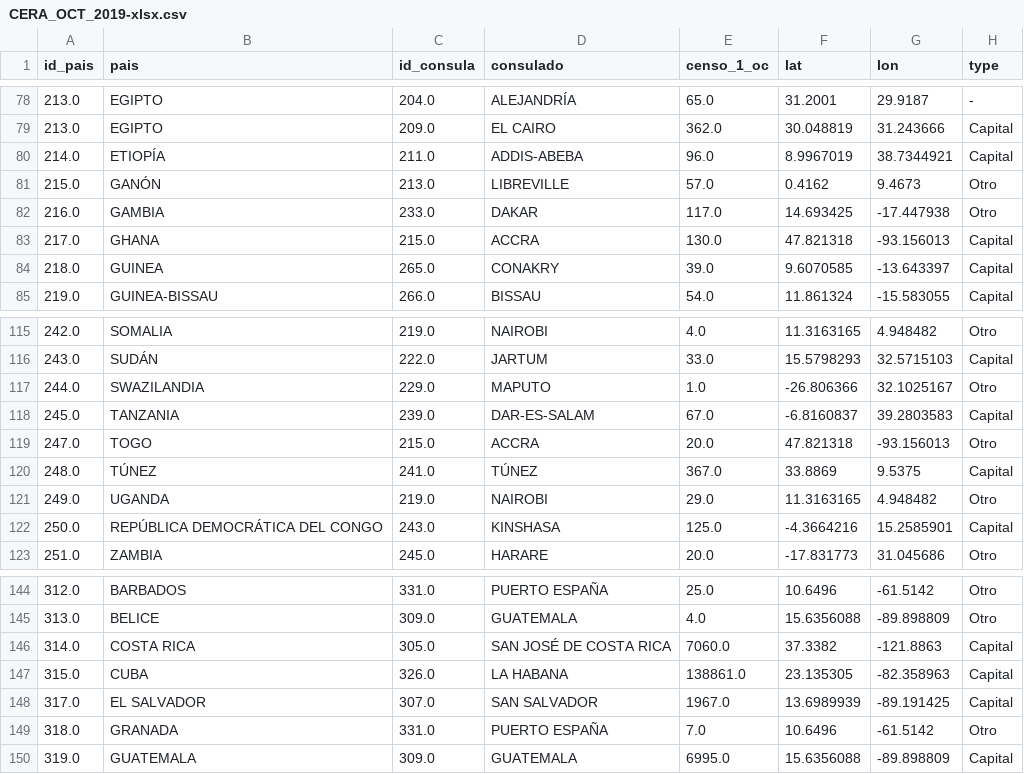
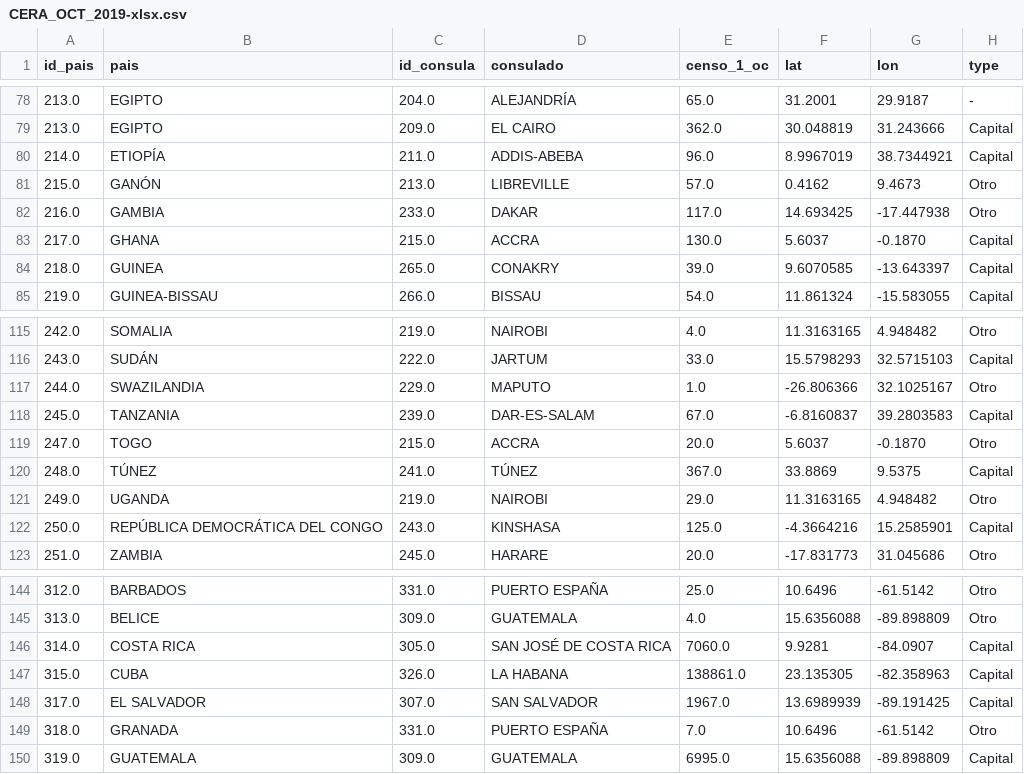
Before and after one commit to irenedelatorre/30DayMapChallenge, a CSV file: 30-day-map-challenge-yellow/data/CERA_OCT_2019-xlsx.csv, drawn as a sheet; only a part is shown, gaps mark what is left out.

Commit message:
Fixed position for San Jose and Ghana

```diff
--- a/30-day-map-challenge-yellow/data/CERA_OCT_2019-xlsx.csv
+++ b/30-day-map-challenge-yellow/data/CERA_OCT_2019-xlsx.csv
@@ -82,3 +82,3 @@ id_pais,pais,id_consula,consulado,censo_1_oc,lat,lon,type
 216.0,GAMBIA,233.0,DAKAR,117.0,14.693425,-17.447938,Otro
-217.0,GHANA,215.0,ACCRA,130.0,47.821318,-93.156013,Capital
+217.0,GHANA,215.0,ACCRA,130.0,5.6037,-0.1870,Capital
 218.0,GUINEA,265.0,CONAKRY,39.0,9.6070585,-13.643397,Capital
@@ -118,3 +118,3 @@ id_pais,pais,id_consula,consulado,censo_1_oc,lat,lon,type
 245.0,TANZANIA,239.0,DAR-ES-SALAM,67.0,-6.8160837,39.2803583,Capital
-247.0,TOGO,215.0,ACCRA,20.0,47.821318,-93.156013,Otro
+247.0,TOGO,215.0,ACCRA,20.0,5.6037,-0.1870,Otro
 248.0,TÚNEZ,241.0,TÚNEZ,367.0,33.8869,9.5375,Capital
@@ -145,3 +145,3 @@ id_pais,pais,id_consula,consulado,censo_1_oc,lat,lon,type
 313.0,BELICE,309.0,GUATEMALA,4.0,15.6356088,-89.898809,Otro
-314.0,COSTA RICA,305.0,SAN JOSÉ DE COSTA RICA,7060.0,37.3382,-121.8863,Capital
+314.0,COSTA RICA,305.0,SAN JOSÉ DE COSTA RICA,7060.0,9.9281,-84.0907,Capital
 315.0,CUBA,326.0,LA HABANA,138861.0,23.135305,-82.358963,Capital
```
